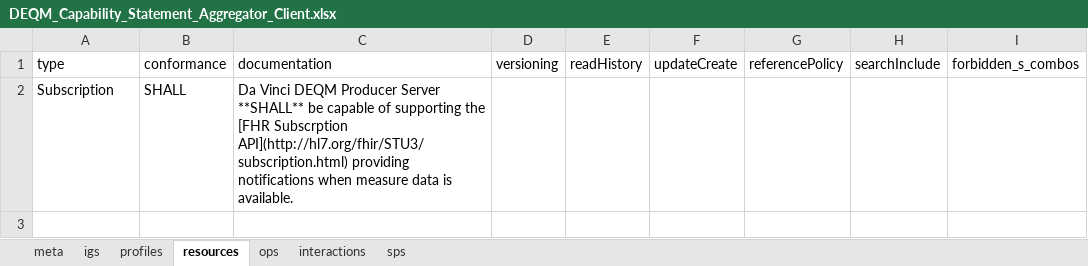
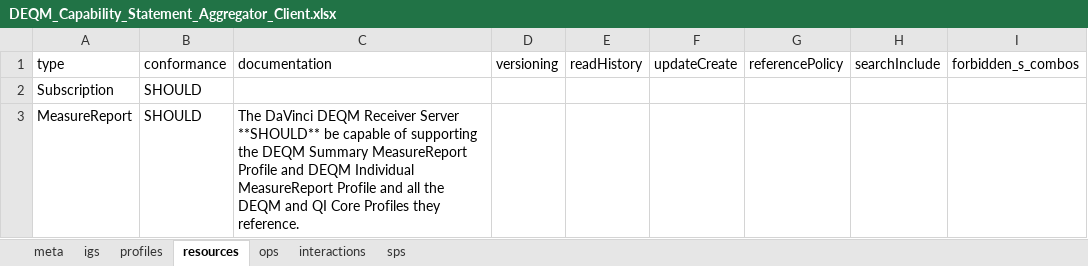
Before and after one commit to Healthedata1/MyNotebooks, an Excel workbook: CapStatement/DEQM_Capability_Statement_Aggregator_Client.xlsx, sheet resources, drawn as a sheet; values as stored, in another font and other column widths than the file's, no borders; the diff names each change by its address in the sheet, - before the commit and + after, or states it on an @@ line.

```diff
--- a/CapStatement/DEQM_Capability_Statement_Aggregator_Client.xlsx (sheet resources)
+++ b/CapStatement/DEQM_Capability_Statement_Aggregator_Client.xlsx (sheet resources)
-B2 (conformance): SHALL
+B2 (conformance): SHOULD
-C2 (documentation): Da Vinci DEQM Producer Server **SHALL** be capable of supporting the [FHR Subscrption API](http://hl7.org/fhir/STU3/subscription.html) providing notifications when measure data is available.
+C2 (documentation): (empty)
+row 3: MeasureReport | SHOULD | The DaVinci DEQM Receiver Server **SHOULD** be capable of supporting the DEQM Summary MeasureReport Profile and DEQM Individual MeasureReport Profile and all the DEQM and QI Core Profiles they reference.
```
Also changed, not shown: sheet interactions, sheet meta, sheet ops, CapStatement/DEQM_Capability_Statement_Aggregator_Server.xlsx, CapStatement/DEQM_Capability_Statement_Producer_Client.xlsx, 13 other files.
